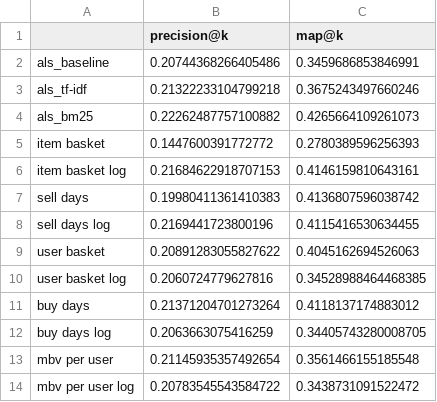
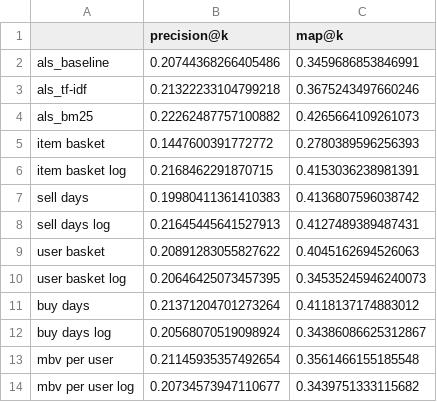
Before and after one commit to j2cry/gb_recommends, a CSV file: hw3/weighted_metrics.csv, drawn as a sheet.

Commit message:
hw3: metrics recalc

```diff
--- a/hw3/weighted_metrics.csv
+++ b/hw3/weighted_metrics.csv
@@ -5,10 +5,10 @@ als_bm25,0.22262487757100882,0.4265664109261073
 item basket,0.1447600391772772,0.2780389596256393
-item basket log,0.21684622918707153,0.4146159810643161
+item basket log,0.2168462291870715,0.4153036238981391
 sell days,0.19980411361410383,0.4136807596038742
-sell days log,0.2169441723800196,0.4115416530634455
+sell days log,0.21645445641527913,0.4127489389487431
 user basket,0.20891283055827622,0.4045162694526063
-user basket log,0.2060724779627816,0.34528988464468385
+user basket log,0.20646425073457395,0.34535245946240073
 buy days,0.21371204701273264,0.4118137174883012
-buy days log,0.2063663075416259,0.34405743280008705
+buy days log,0.20568070519098924,0.34386086625312867
 mbv per user,0.21145935357492654,0.3561466155185548
-mbv per user log,0.20783545543584722,0.3438731091522472
+mbv per user log,0.20734573947110677,0.3439751333115682
```
Also changed, not shown: hw3/weighted_metrics_default.csv, 1 other file.
